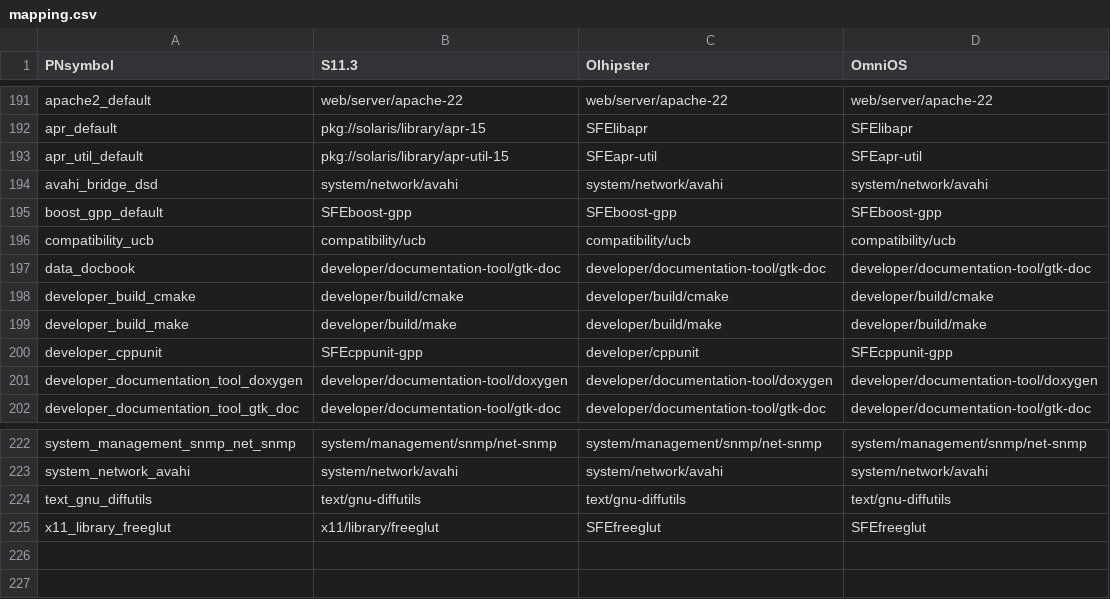
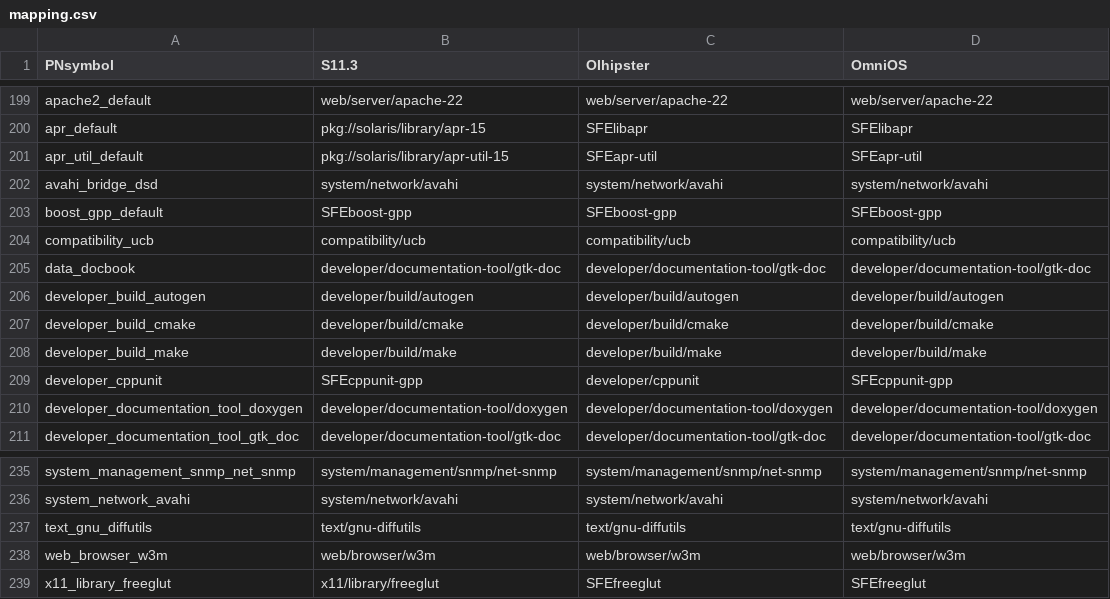
Before and after one commit to herzen/sfe-tools, a CSV file: data/mapping.csv, drawn as a sheet; only a part is shown, gaps mark what is left out; the diff covers the shown part only.

```diff
--- a/data/mapping.csv
+++ b/data/mapping.csv
@@ -197,2 +205,3 @@ compatibility_ucb,compatibility/ucb,compatibility/ucb,compatibility/ucb
 data_docbook,developer/documentation-tool/gtk-doc,developer/documentation-tool/gtk-doc,developer/documentation-tool/gtk-doc
+developer_build_autogen,developer/build/autogen,developer/build/autogen,developer/build/autogen
 developer_build_cmake,developer/build/cmake,developer/build/cmake,developer/build/cmake
@@ -224,2 +237,3 @@ system_network_avahi,system/network/avahi,system/network/avahi,system/network/av
 text_gnu_diffutils,text/gnu-diffutils,text/gnu-diffutils,text/gnu-diffutils
+web_browser_w3m,web/browser/w3m,web/browser/w3m,web/browser/w3m
 x11_library_freeglut,x11/library/freeglut,SFEfreeglut,SFEfreeglut
```
Also changed, not shown: 13 added rows, 1 removed row and 4 edited cells elsewhere in this file, 3 other files.
